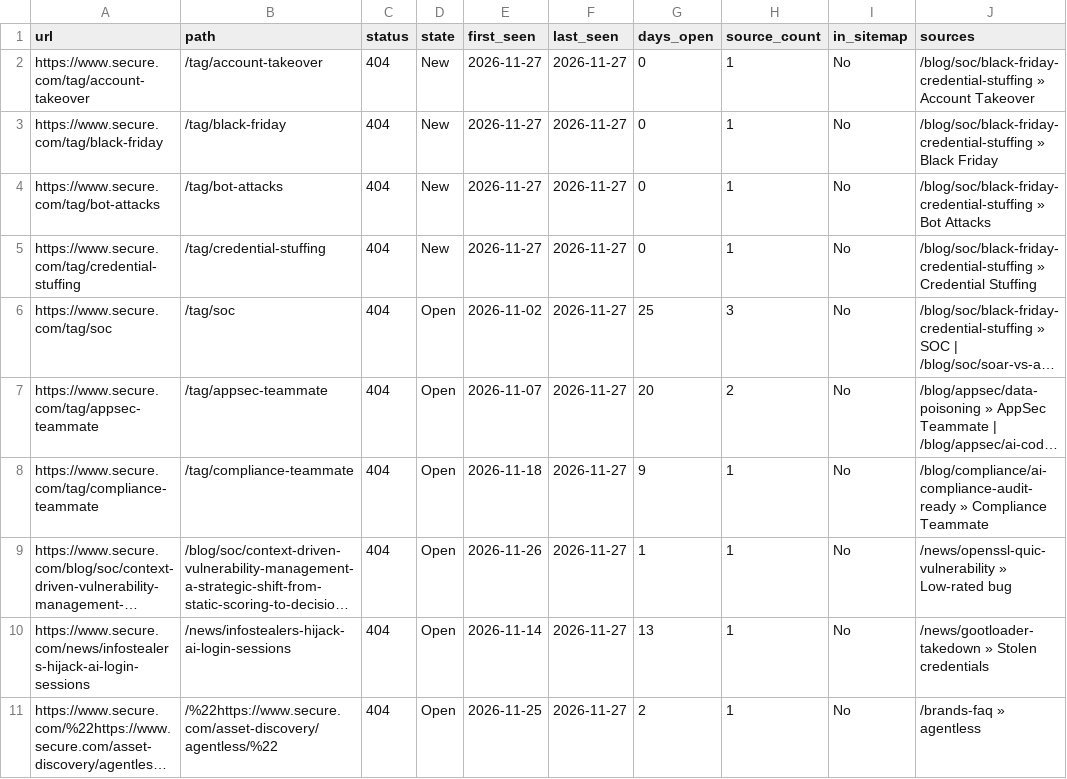
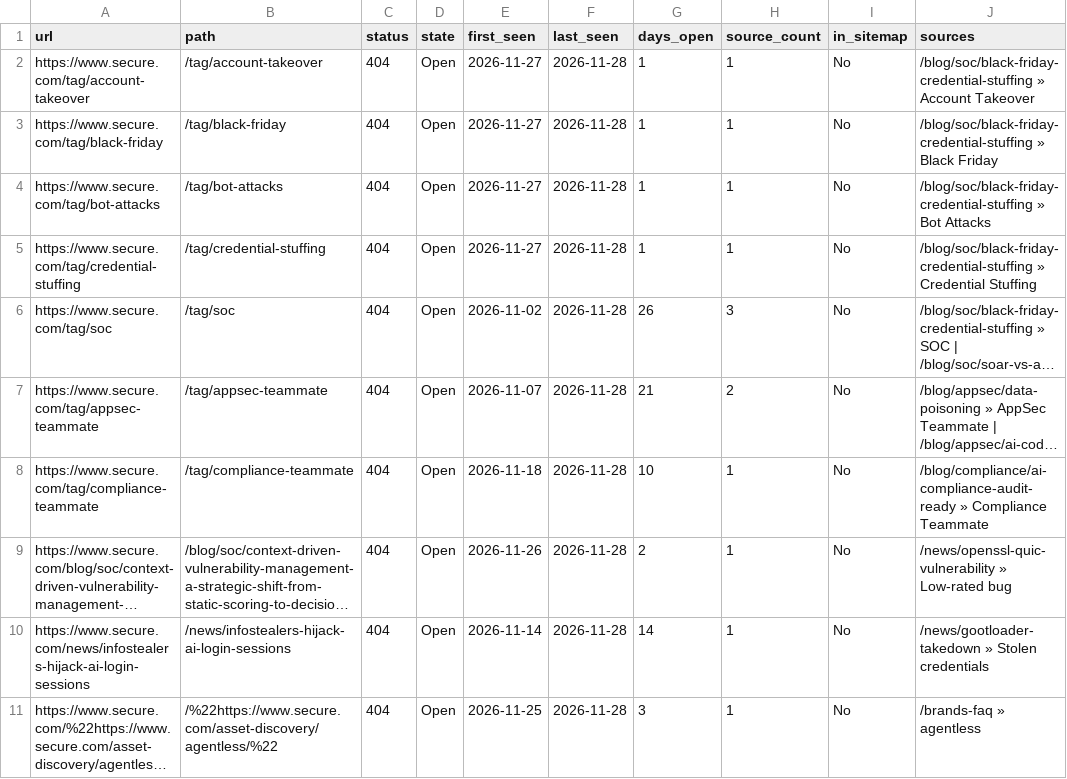
Before and after one commit to thatsocool-mate/secure-404-tracker, a CSV file: data/internal_404s.csv, drawn as a sheet; only a part is shown; long unchanged cells end in …; the diff covers the shown part only; the diff names each change by its address in the sheet, - before the commit and + after, or states it on an @@ line.

```diff
--- a/data/internal_404s.csv
+++ b/data/internal_404s.csv
-D2:D5 (state): New
+D2:D5 (state): Open
-F2:F11 (last_seen): 2026-11-27
+F2:F11 (last_seen): 2026-11-28
-G2:G5 (days_open): 0
+G2:G5 (days_open): 1
-G6 (days_open): 25
+G6 (days_open): 26
-G7 (days_open): 20
+G7 (days_open): 21
-G8 (days_open): 9
+G8 (days_open): 10
-G9 (days_open): 1
+G9 (days_open): 2
-G10 (days_open): 13
+G10 (days_open): 14
-G11 (days_open): 2
+G11 (days_open): 3
```
Also changed, not shown: 9 removed rows elsewhere in this file, data/internal_404_runs.csv, 2 other files.
